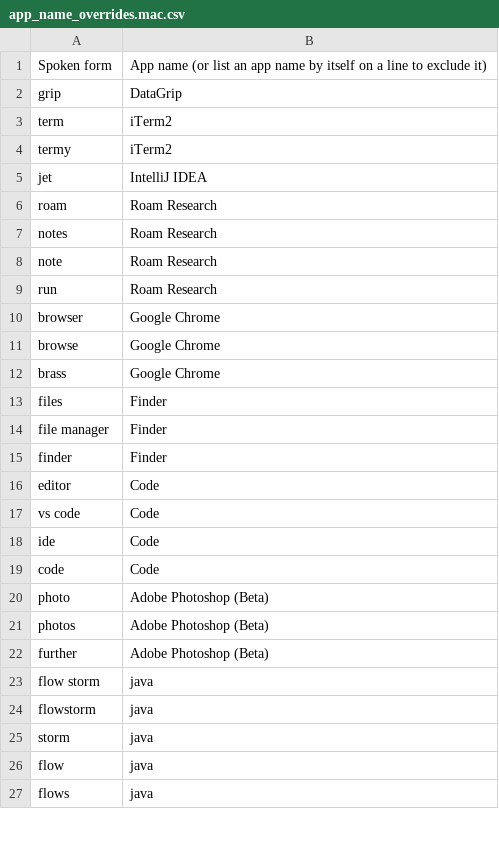
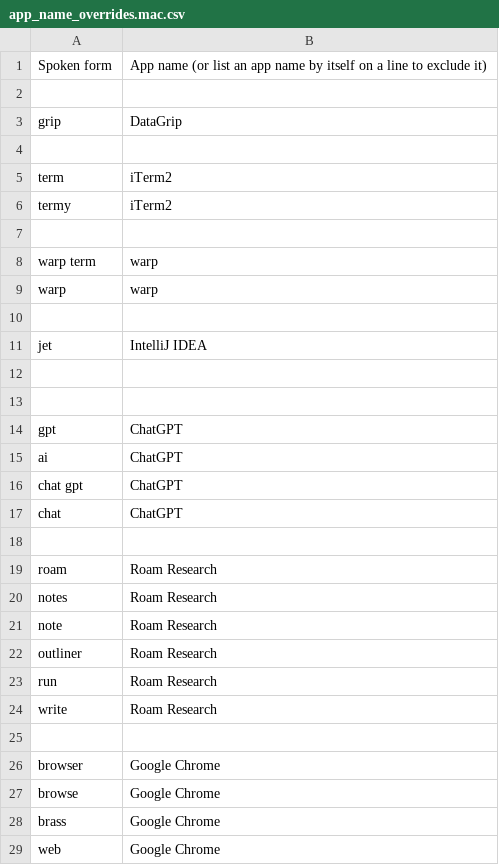
Before and after one commit to chromalchemy/talon-community, a CSV file: core/app_switcher/app_name_overrides.mac.csv, drawn as a sheet; only a part is shown; the shorter side is filled out with more unchanged rows; the diff covers the shown part only.

Commit message:
add more app names

```diff
--- a/core/app_switcher/app_name_overrides.mac.csv
+++ b/core/app_switcher/app_name_overrides.mac.csv
@@ -1,6 +1,19 @@
 Spoken form, App name (or list an app name by itself on a line to exclude it)
+
 grip, DataGrip
+
 term, iTerm2
 termy, iTerm2
+
+warp term, warp
+warp, warp
+
 jet, IntelliJ IDEA
+
+
+gpt, ChatGPT
+ai, ChatGPT
+chat gpt, ChatGPT
+chat, ChatGPT
+
 roam, Roam Research
@@ -8,3 +21,6 @@ notes, Roam Research
 note, Roam Research
+outliner, Roam Research
 run, Roam Research
+write, Roam Research
+
 browser, Google Chrome
@@ -12 +28,2 @@ browse, Google Chrome
 brass, Google Chrome
+web, Google Chrome
```
Also changed, not shown: 14 added rows, 1 moved row and 2 edited cells elsewhere in this file.
